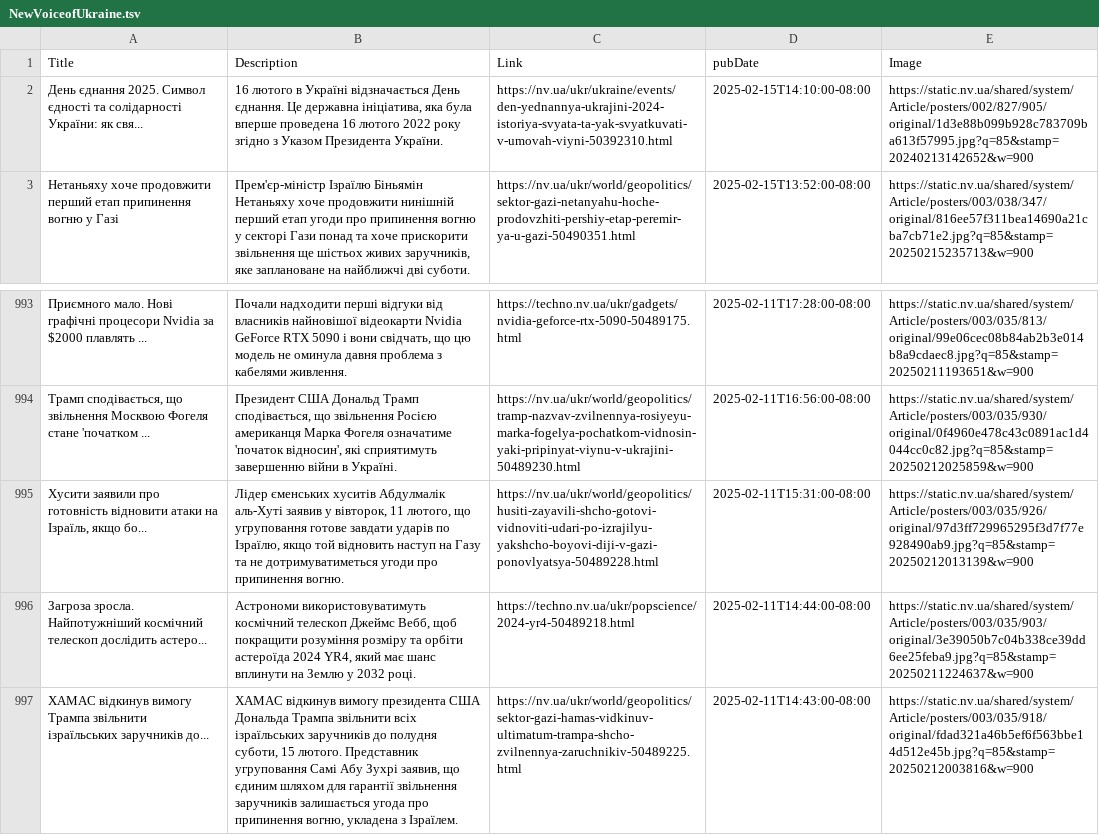
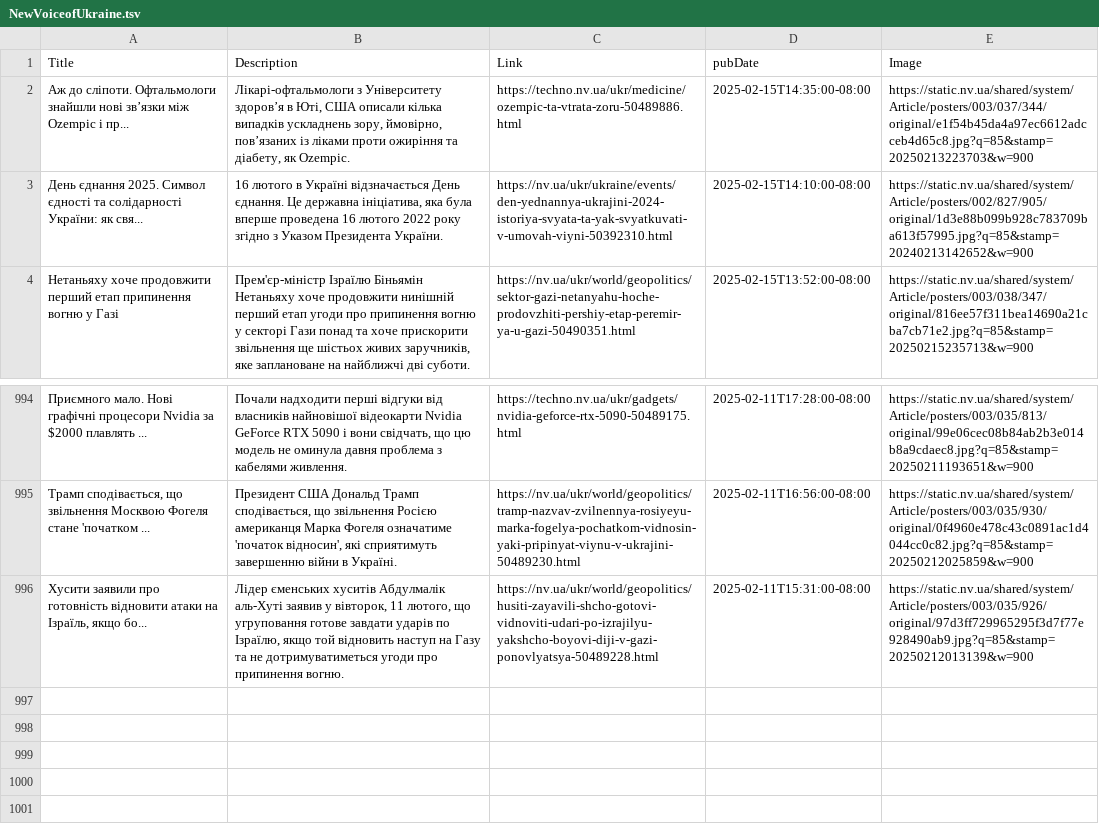
Before and after one commit to NewsCorpGSOC/newscorpgsoc.github.io, a TSV file: GoogleSheets/NewVoiceofUkraine.tsv, drawn as a sheet; only a part is shown, gaps mark what is left out; removed rows and columns are numbered as before the commit, all else as after; the diff names each change by its address in the sheet, - before the commit and + after, or states it on an @@ line.

Commit message:
Routine update of NewVoiceofUkraine TSV file

```diff
--- a/GoogleSheets/NewVoiceofUkraine.tsv
+++ b/GoogleSheets/NewVoiceofUkraine.tsv
+row 2: Аж до сліпоти. Офтальмологи знайшли нові зв’язки між Ozempic і пр... | Лікарі-офтальмологи з Університету здоров’я в Юті, США описали кілька випадків ускладнень зору, ймовірно, пов’язаних із ліками проти ожиріння та діабету, як Ozempic. | https://techno.nv.ua/ukr/medicine/ozempic-ta-vtrata-zoru-50489886.html | 2025-02-15T14:35:00-08:00 | https://static.nv.ua/shared/system/Article/posters/003/037/344/original/e1f54b45da4a97ec6612adcceb4d65c8.jpg?q=85&stamp=20250213223703&w=900
-row 996: Загроза зросла. Найпотужніший космічний телескоп дослідить астеро... | Астрономи використовуватимуть космічний телескоп Джеймс Вебб, щоб покращити розуміння розміру та орбіти астероїда 2024 YR4, який має шанс вплинути на Землю у 2032 році. | https://techno.nv.ua/ukr/popscience/2024-yr4-50489218.html | 2025-02-11T14:44:00-08:00 | https://static.nv.ua/shared/system/Article/posters/003/035/903/original/3e39050b7c04b338ce39dd6ee25feba9.jpg?q=85&stamp=20250211224637&w=900
-row 997: ХАМАС відкинув вимогу Трампа звільнити ізраїльських заручників до... | ХАМАС відкинув вимогу президента США Дональда Трампа звільнити всіх ізраїльських заручників до полудня суботи, 15 лютого. Представник угруповання Самі Абу Зухрі заявив, що єдиним шляхом для гарантії звільнення заручників залишається угода про припинення вогню, укладена з Ізраїлем. | https://nv.ua/ukr/world/geopolitics/sektor-gazi-hamas-vidkinuv-ultimatum-trampa-shcho-zvilnennya-zaruchnikiv-50489225.html | 2025-02-11T14:43:00-08:00 | https://static.nv.ua/shared/system/Article/posters/003/035/918/original/fdad321a46b5ef6f563bbe14d512e45b.jpg?q=85&stamp=20250212003816&w=900
```
